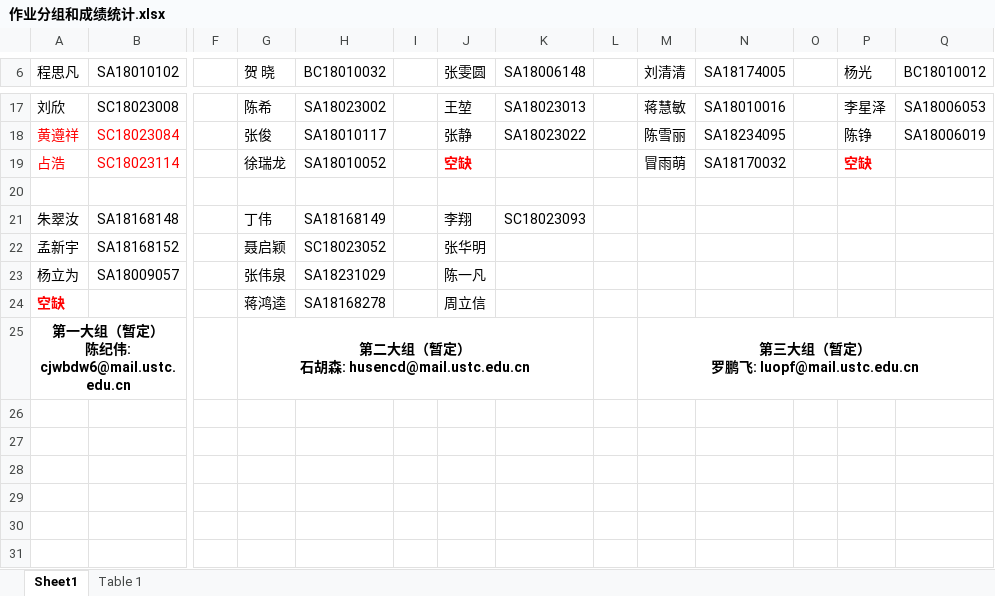
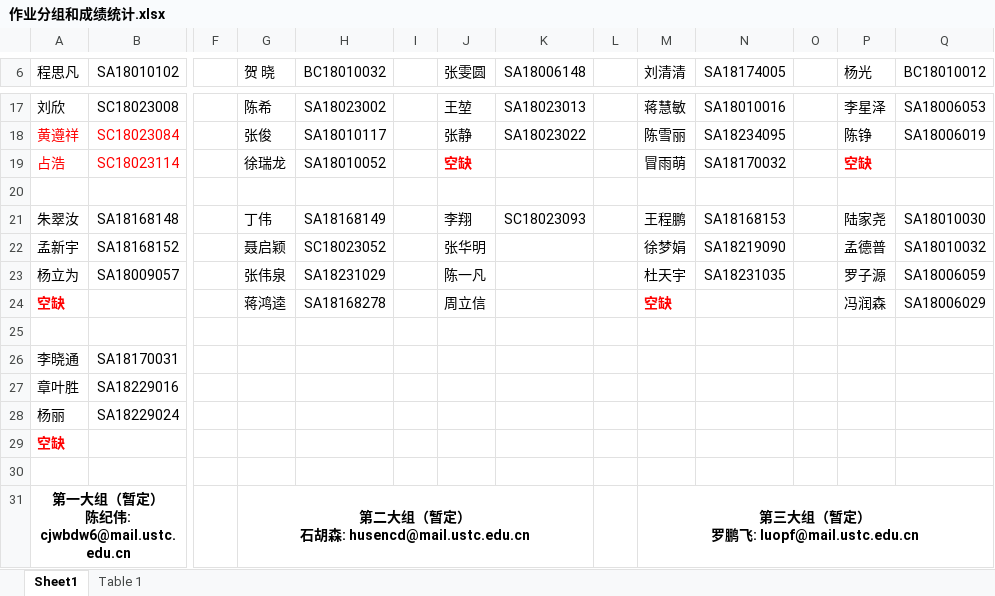
Before and after one commit to husencd/husencd.github.io, an Excel workbook: pr/作业分组和成绩统计.xlsx, sheet Sheet1, drawn as a sheet; only a part is shown, gaps mark what is left out; values as stored, in another font and other column widths than the file's, no borders; rows hold the shown columns only; the diff names each change by its address in the sheet, - before the commit and + after, or states it on an @@ line.

Commit message:
update

```diff
--- a/pr/作业分组和成绩统计.xlsx (sheet Sheet1)
+++ b/pr/作业分组和成绩统计.xlsx (sheet Sheet1)
-M21 (刘清清): (empty)
+M21 (刘清清): 王程鹏
-N21 (SA18174005): (empty)
+N21 (SA18174005): SA18168153
-P21 (杨光): (empty)
+P21 (杨光): 陆家尧
-Q21 (BC18010012): (empty)
+Q21 (BC18010012): SA18010030
-M22 (刘清清): (empty)
+M22 (刘清清): 徐梦娟
-N22 (SA18174005): (empty)
+N22 (SA18174005): SA18219090
-P22 (杨光): (empty)
+P22 (杨光): 孟德普
-Q22 (BC18010012): (empty)
+Q22 (BC18010012): SA18010032
-M23 (刘清清): (empty)
+M23 (刘清清): 杜天宇
-N23 (SA18174005): (empty)
+N23 (SA18174005): SA18231035
-P23 (杨光): (empty)
+P23 (杨光): 罗子源
-Q23 (BC18010012): (empty)
+Q23 (BC18010012): SA18006059
-M24 (刘清清): (empty)
+M24 (刘清清): 空缺
-P24 (杨光): (empty)
+P24 (杨光): 冯润森
-Q24 (BC18010012): (empty)
+Q24 (BC18010012): SA18006029
+row 25: (empty)
+row 26: 李晓通 | SA18170031
+row 27: 章叶胜 | SA18229016
+row 28: 杨丽 | SA18229024
+row 29: 空缺
+row 30: (empty)
```
